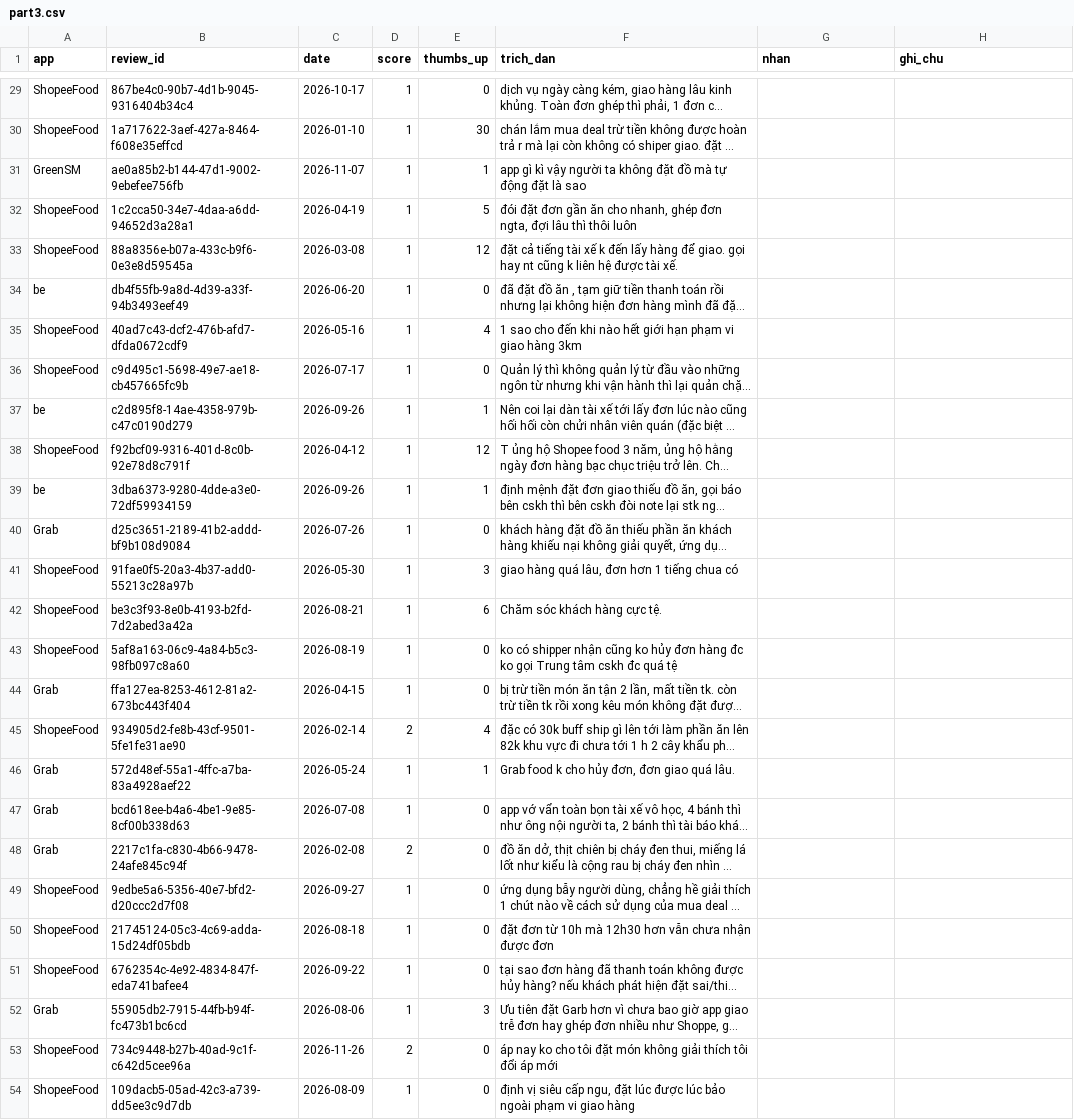
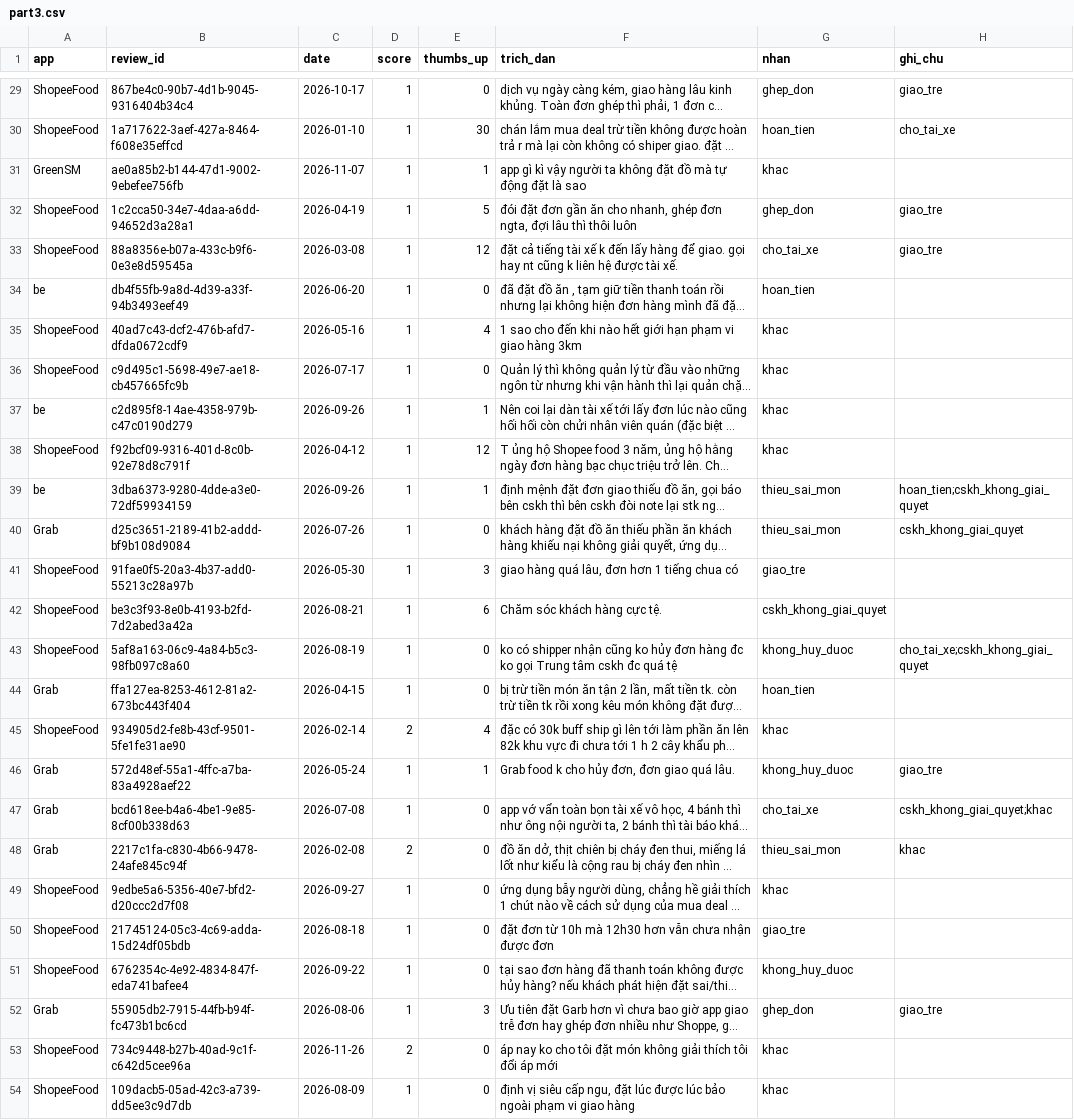
Before and after one commit to khanhvnm/K5-Day15-L3B-RUA, a CSV file: evidence/labels/part3.csv, drawn as a sheet; only a part is shown, gaps mark what is left out; long unchanged cells end in …; the diff covers the shown part only; the diff names each change by its address in the sheet, - before the commit and + after, or states it on an @@ line.

```diff
--- a/evidence/labels/part3.csv
+++ b/evidence/labels/part3.csv
-G29 (nhan): (empty)
+G29 (nhan): ghep_don
-H29 (ghi_chu): (empty)
+H29 (ghi_chu): giao_tre
-G30 (nhan): (empty)
+G30 (nhan): hoan_tien
-H30 (ghi_chu): (empty)
+H30 (ghi_chu): cho_tai_xe
-G31 (nhan): (empty)
+G31 (nhan): khac
-G32 (nhan): (empty)
+G32 (nhan): ghep_don
-H32:H33 (ghi_chu): (empty)
+H32:H33 (ghi_chu): giao_tre
-G33 (nhan): (empty)
+G33 (nhan): cho_tai_xe
-G34 (nhan): (empty)
+G34 (nhan): hoan_tien
-G35:G38 (nhan): (empty)
+G35:G38 (nhan): khac
-G39:G40 (nhan): (empty)
+G39:G40 (nhan): thieu_sai_mon
-H39 (ghi_chu): (empty)
+H39 (ghi_chu): hoan_tien;cskh_khong_giai_quyet
-H40 (ghi_chu): (empty)
+H40 (ghi_chu): cskh_khong_giai_quyet
-G41 (nhan): (empty)
+G41 (nhan): giao_tre
-G42 (nhan): (empty)
+G42 (nhan): cskh_khong_giai_quyet
-G43 (nhan): (empty)
+G43 (nhan): khong_huy_duoc
-H43 (ghi_chu): (empty)
+H43 (ghi_chu): cho_tai_xe;cskh_khong_giai_quyet
-G44 (nhan): (empty)
+G44 (nhan): hoan_tien
-G45 (nhan): (empty)
+G45 (nhan): khac
-G46 (nhan): (empty)
+G46 (nhan): khong_huy_duoc
-H46 (ghi_chu): (empty)
+H46 (ghi_chu): giao_tre
-G47 (nhan): (empty)
+G47 (nhan): cho_tai_xe
-H47 (ghi_chu): (empty)
+H47 (ghi_chu): cskh_khong_giai_quyet;khac
-G48 (nhan): (empty)
+G48 (nhan): thieu_sai_mon
-H48 (ghi_chu): (empty)
+H48 (ghi_chu): khac
-G49 (nhan): (empty)
+G49 (nhan): khac
-G50 (nhan): (empty)
+G50 (nhan): giao_tre
-G51 (nhan): (empty)
+G51 (nhan): khong_huy_duoc
-G52 (nhan): (empty)
+G52 (nhan): ghep_don
-H52 (ghi_chu): (empty)
+H52 (ghi_chu): giao_tre
-G53:G54 (nhan): (empty)
+G53:G54 (nhan): khac
```
Also changed, not shown: 68 edited cells elsewhere in this file, evidence/labels/overlap_30_thanh.csv.
